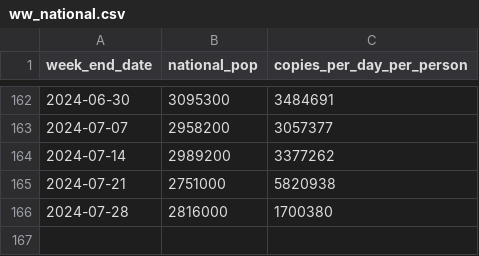
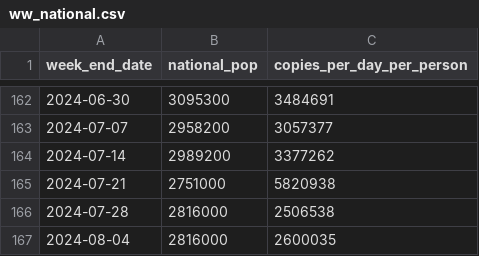
Before and after one commit to ESR-NZ/covid_in_wastewater, a CSV file: data/ww_national.csv, drawn as a sheet; only a part is shown, gaps mark what is left out.

```diff
--- a/data/ww_national.csv
+++ b/data/ww_national.csv
@@ -165,2 +165,3 @@ week_end_date,national_pop,copies_per_day_per_person
 2024-07-21,2751000,5820938
-2024-07-28,2816000,1700380
+2024-07-28,2816000,2506538
+2024-08-04,2816000,2600035
```
Also changed, not shown: data/cases_regional.csv, data/cases_site.csv, 5 other files.
